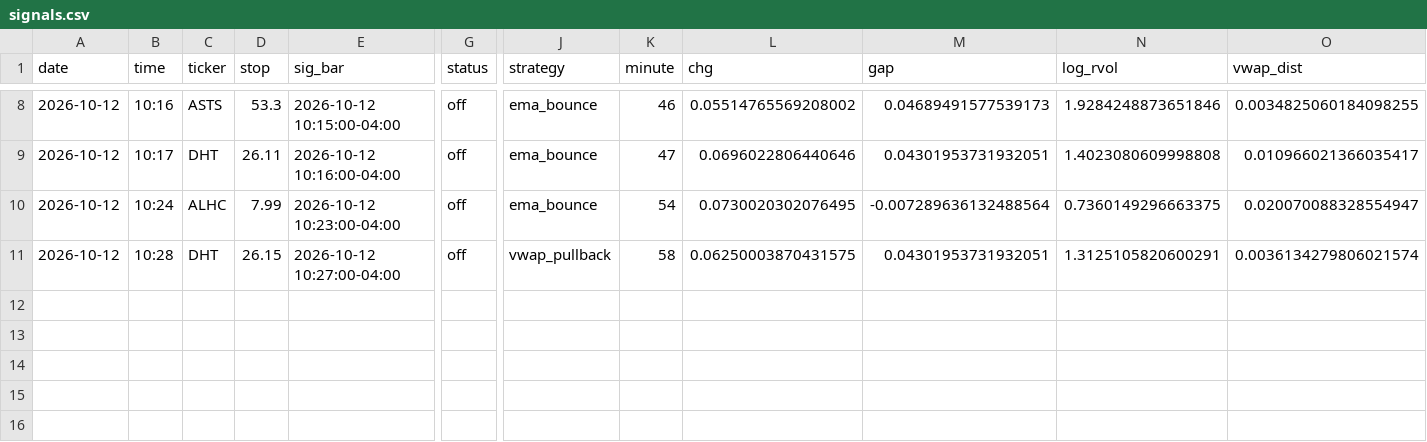
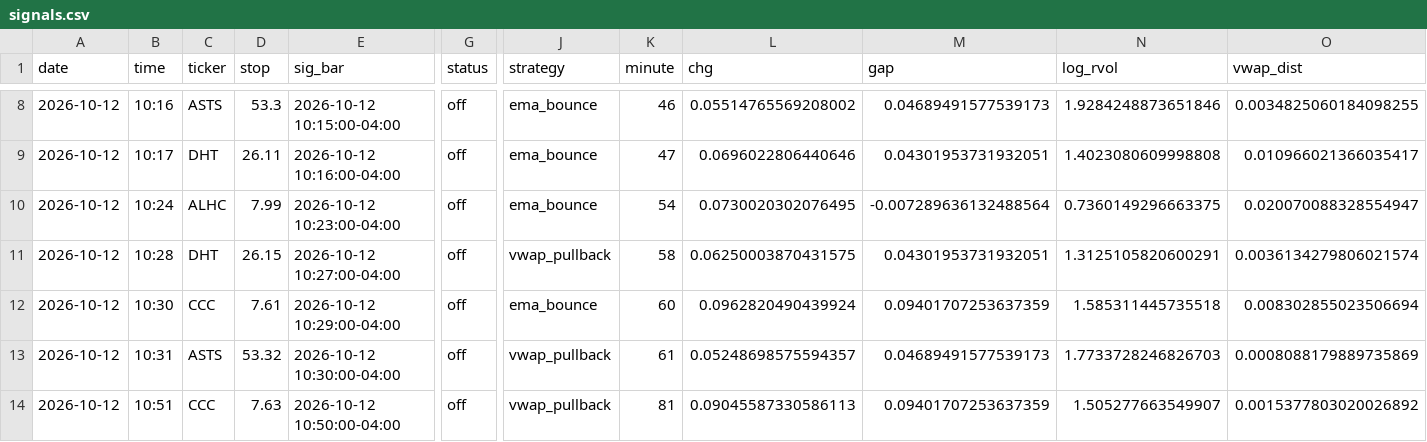
Before and after one commit to newurbaninfluence-lgtm/paper-trading-bot, a CSV file: signals.csv, drawn as a sheet; only a part is shown, gaps mark what is left out; rows hold the shown columns only; the diff names each change by its address in the sheet, - before the commit and + after, or states it on an @@ line.

```diff
--- a/signals.csv
+++ b/signals.csv
+row 12: 2026-10-12 | 10:30 | CCC | 7.61 | 2026-10-12 10:29:00-04:00 | off | ema_bounce | 60 | 0.0962820490439924 | 0.09401707253637359 | 1.585311445735518 | 0.008302855023506694
+row 13: 2026-10-12 | 10:31 | ASTS | 53.32 | 2026-10-12 10:30:00-04:00 | off | vwap_pullback | 61 | 0.05248698575594357 | 0.04689491577539173 | 1.7733728246826703 | 0.0008088179889735869
+row 14: 2026-10-12 | 10:51 | CCC | 7.63 | 2026-10-12 10:50:00-04:00 | off | vwap_pullback | 81 | 0.09045587330586113 | 0.09401707253637359 | 1.505277663549907 | 0.0015377803020026892
```
Also changed, not shown: alpaca_journal.csv, journal.csv, 2 other files.
